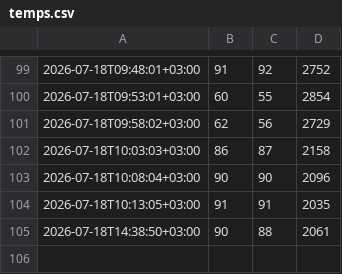
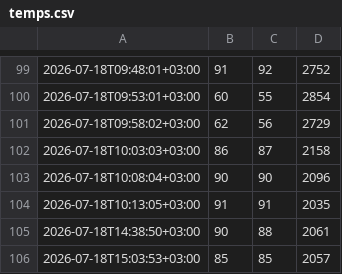
Before and after one commit to corpunum/OpenLunum, a CSV file: reports/pi-loop/temps.csv, drawn as a sheet; only a part is shown, gaps mark what is left out; the diff names each change by its address in the sheet, - before the commit and + after, or states it on an @@ line.

```diff
--- a/reports/pi-loop/temps.csv
+++ b/reports/pi-loop/temps.csv
+row 106: 2026-07-18T15:03:53+03:00 | 85 | 85 | 2057
```
Also changed, not shown: 4 other files.
